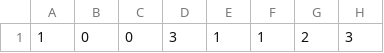
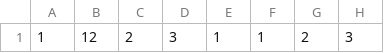
Before and after one commit to DylanPJackson/advent_of_code_2019, a CSV file: 2_day/input.csv, drawn as a sheet; only a part is shown; the diff names each change by its address in the sheet, - before the commit and + after, or states it on an @@ line.

```diff
--- a/2_day/input.csv
+++ b/2_day/input.csv
-B1: 0
+B1: 12
-C1: 0
+C1: 2
```
Also changed, not shown: 2 other files.
